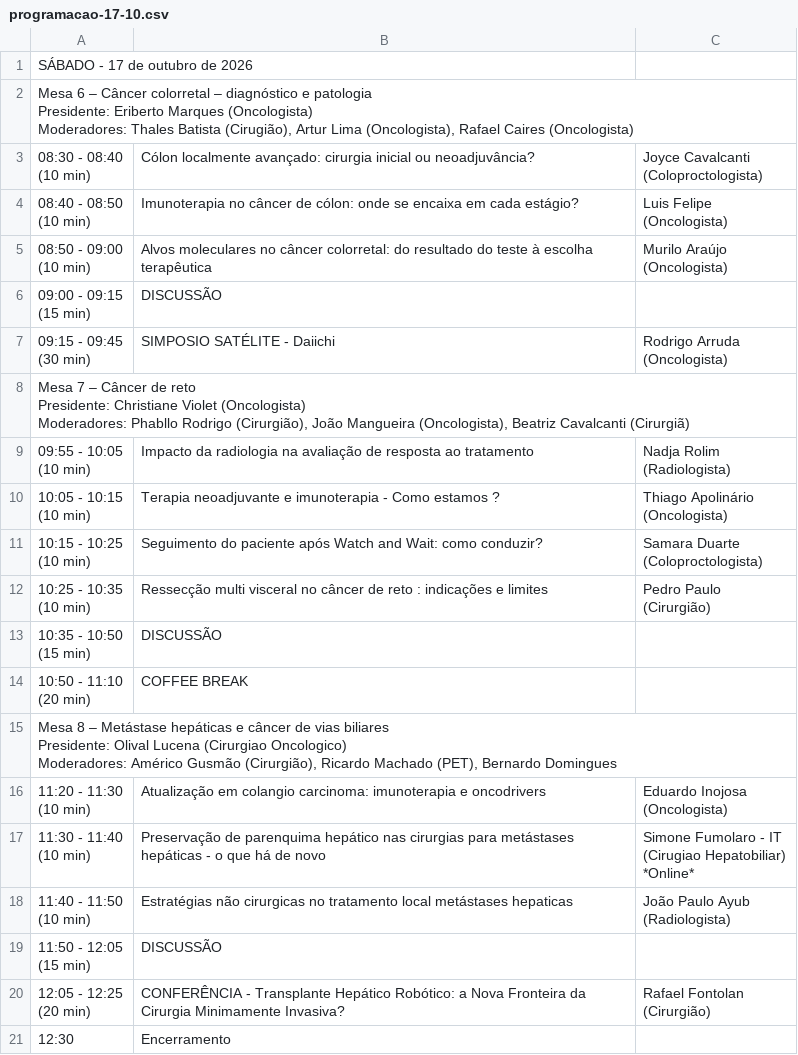
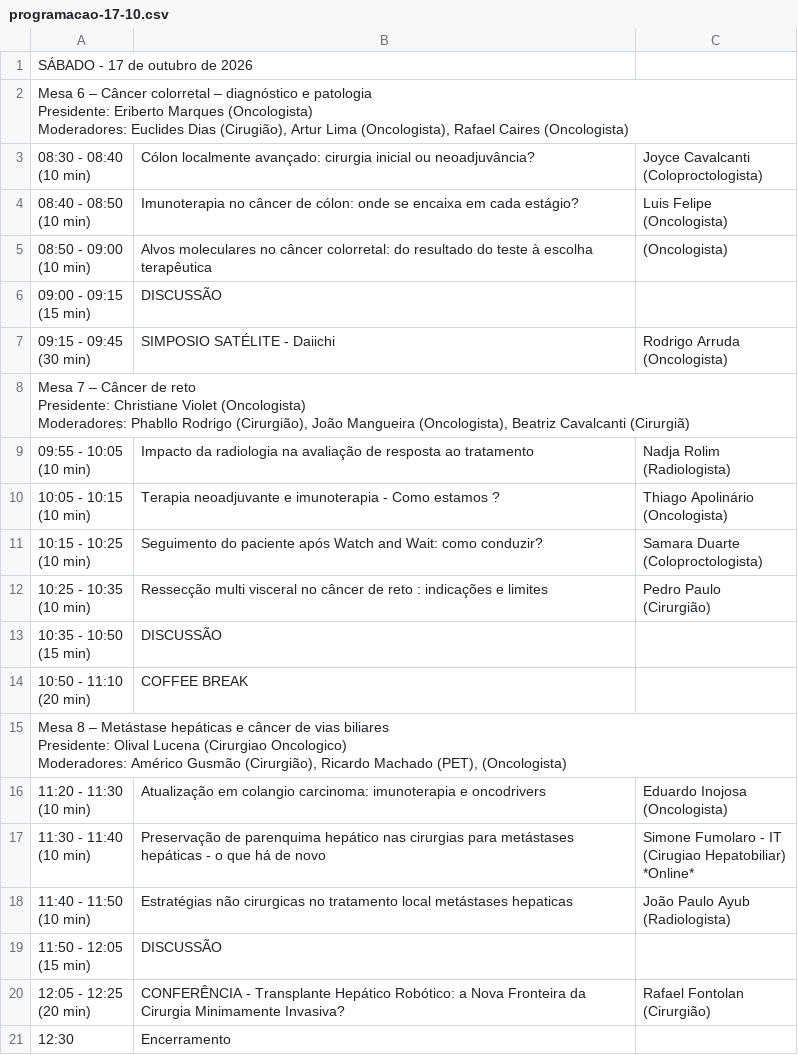
Before and after one commit to jgfn1/luka, a CSV file: tgi2026/schedule/programacao-17-10.csv, drawn as a sheet.

```diff
--- a/tgi2026/schedule/programacao-17-10.csv
+++ b/tgi2026/schedule/programacao-17-10.csv
@@ -1,5 +1,5 @@
 SÁBADO -  17 de outubro de 2026,,,,,,,,
-"Mesa 6 – Câncer colorretal – diagnóstico e patologia
-Presidente: Eriberto Marques (Oncologista)
-Moderadores: Thales Batista (Cirugião), Artur Lima (Oncologista),  Rafael Caires (Oncologista)",,,,,,,,
+"Mesa 6 – Câncer colorretal – diagnóstico e patologia
+Presidente: Eriberto Marques (Oncologista)
+Moderadores: Euclides Dias (Cirugião), Artur Lima (Oncologista),  Rafael Caires (Oncologista)",,,,,,,,
 "08:30 - 08:40
@@ -10,5 +10,5 @@ Moderadores: Thales Batista (Cirugião), Artur Lima (Oncologista),  Rafael Caire
 (Oncologista) ",,,,,,
-"08:50 - 09:00
-(10 min) ",Alvos moleculares no câncer colorretal: do resultado do teste à escolha terapêutica,"Murilo Araújo
-(Oncologista)",,,,,,
+"08:50 - 09:00
+(10 min) ",Alvos moleculares no câncer colorretal: do resultado do teste à escolha terapêutica,"
+(Oncologista)",,,,,,
 "09:00 - 09:15
@@ -37,6 +37,6 @@ Moderadores: Phabllo Rodrigo (Cirurgião), João Mangueira (Oncologista), Beatri
 (20 min) ",COFFEE BREAK ,,,,,,,
-"Mesa 8 – Metástase hepáticas e câncer de vias biliares
-Presidente: Olival Lucena (Cirurgiao Oncologico)
-Moderadores:  Américo Gusmão (Cirurgião), Ricardo Machado (PET), Bernardo Domingues
-",,,,,,,,
+"Mesa 8 – Metástase hepáticas e câncer de vias biliares
+Presidente: Olival Lucena (Cirurgiao Oncologico)
+Moderadores:  Américo Gusmão (Cirurgião), Ricardo Machado (PET), (Oncologista)
+",,,,,,,,
 "11:20 - 11:30
```
Also changed, not shown: tgi2026/guests/chairs-moderators-speakers.csv, tgi2026/resumes/resumes.csv, 13 other files.
